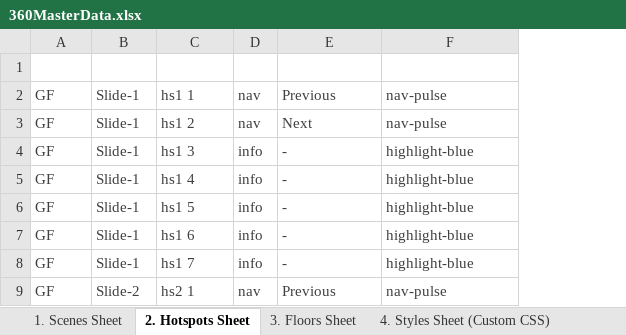
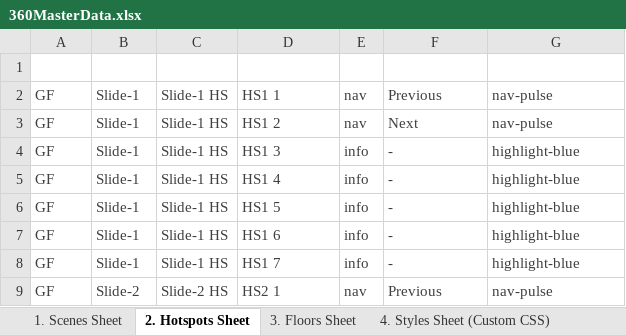
Before and after one commit to Rmoosa2014/vr-tour, an Excel workbook: 360MasterData.xlsx, sheet 2. Hotspots Sheet, drawn as a sheet; only a part is shown; values as stored, in another font and other column widths than the file's, no borders; conditional formats and table styles not drawn; removed rows and columns are numbered as before the commit, all else as after; the diff names each change by its address in the sheet, - before the commit and + after, or states it on an @@ line.

Commit message:
Add files via upload

```diff
--- a/360MasterData.xlsx (sheet 2. Hotspots Sheet)
+++ b/360MasterData.xlsx (sheet 2. Hotspots Sheet)
-column C (HotspotID), rows 2-9: hs1 1 | hs1 2 | hs1 3 | hs1 4 | hs1 5 | hs1 6 | hs1 7 | hs2 1
+column C (Hotspot ID), rows 2-9: Slide-1 HS | Slide-1 HS | Slide-1 HS | Slide-1 HS | Slide-1 HS | Slide-1 HS | Slide-1 HS | Slide-2 HS
+column D (Hotspot Name), rows 2-9: HS1 1 | HS1 2 | HS1 3 | HS1 4 | HS1 5 | HS1 6 | HS1 7 | HS2 1
```
Also changed, not shown: sheet 1. Scenes Sheet.
